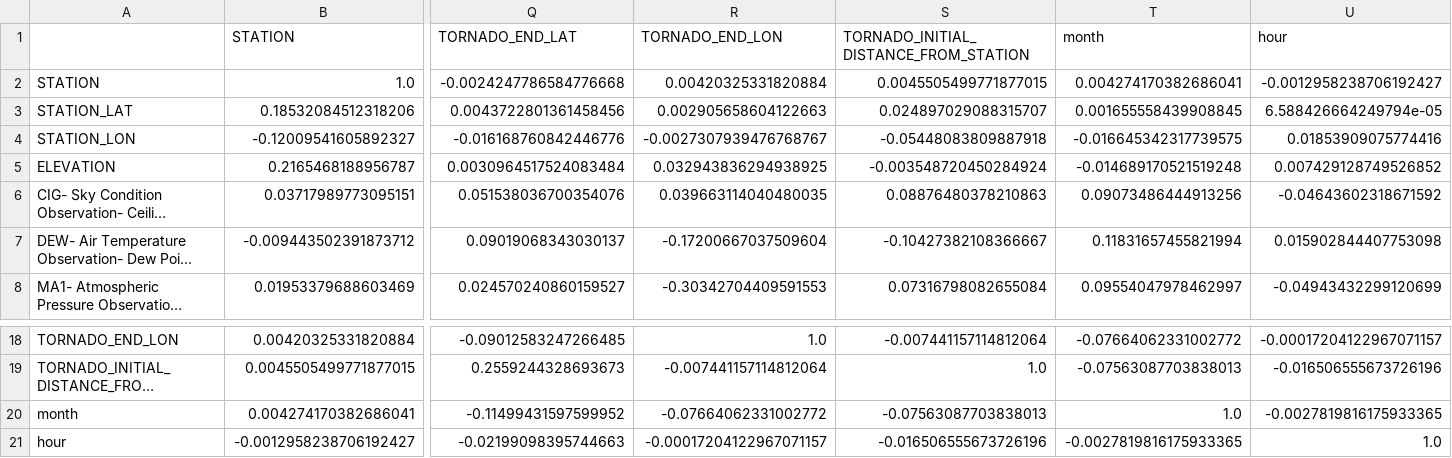
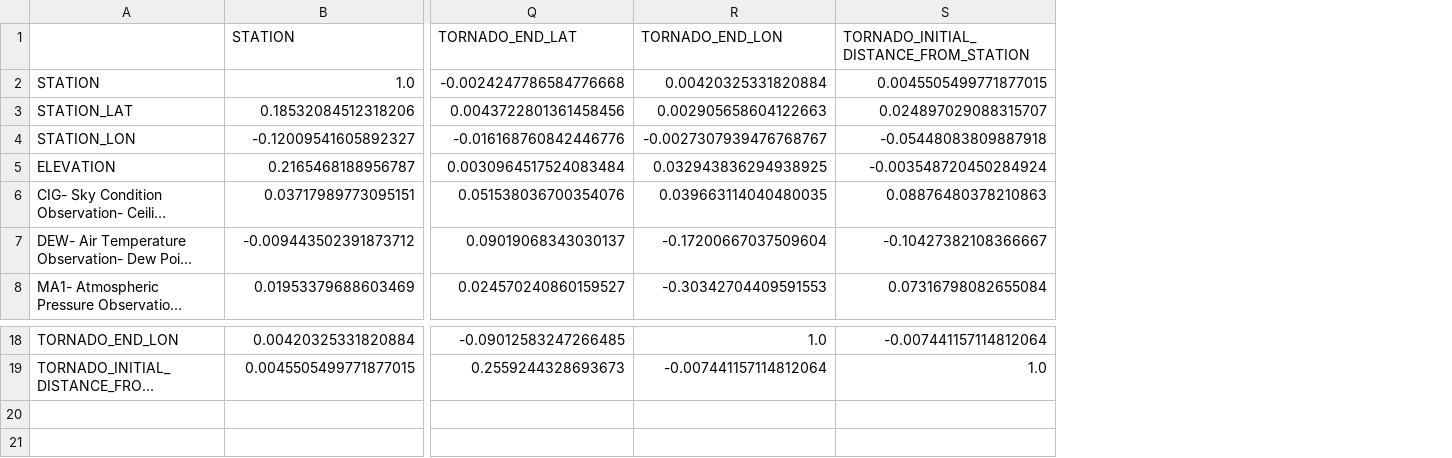
Before and after one commit to Erdos-Projects/fall-2025-predicting-tornadoes, a CSV file: results/eda_summaries/correlation_matrix.csv, drawn as a sheet; only a part is shown, gaps mark what is left out; long unchanged cells end in …; rows hold the shown columns only; the diff names each change by its address in the sheet, - before the commit and + after, or states it on an @@ line.

```diff
--- a/results/eda_summaries/correlation_matrix.csv
+++ b/results/eda_summaries/correlation_matrix.csv
-column T (month), rows 2-8: 0.004274170382686041 | 0.001655558439908845 | -0.016645342317739575 | -0.014689170521519248 | 0.09073486444913256 | 0.11831657455821994 | 0.09554047978462997; rows 18-19: -0.07664062331002772 | -0.07563087703838013
-column U (hour), rows 2-8: -0.0012958238706192427 | 6.588426664249794e-05 | 0.01853909075774416 | 0.007429128749526852 | -0.04643602318671592 | 0.015902844407753098 | -0.04943432299120699; rows 18-19: -0.00017204122967071157 | -0.016506555673726196
-row 20: month | 0.004274170382686041 | -0.11499431597599952 | -0.07664062331002772 | -0.07563087703838013 | 1.0 | -0.0027819816175933365
-row 21: hour | -0.0012958238706192427 | -0.02199098395744663 | -0.00017204122967071157 | -0.016506555673726196 | -0.0027819816175933365 | 1.0
```
Also changed, not shown: results/eda_summaries/small_sample.csv, 3 other files.
